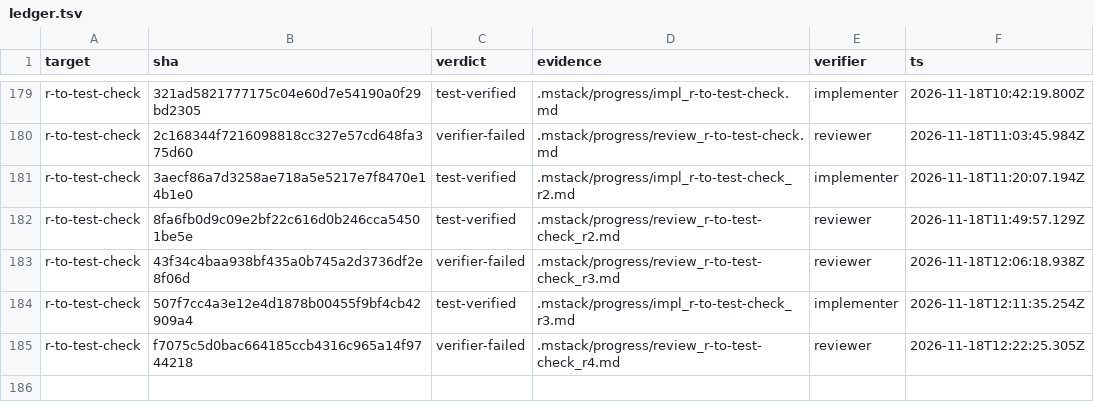
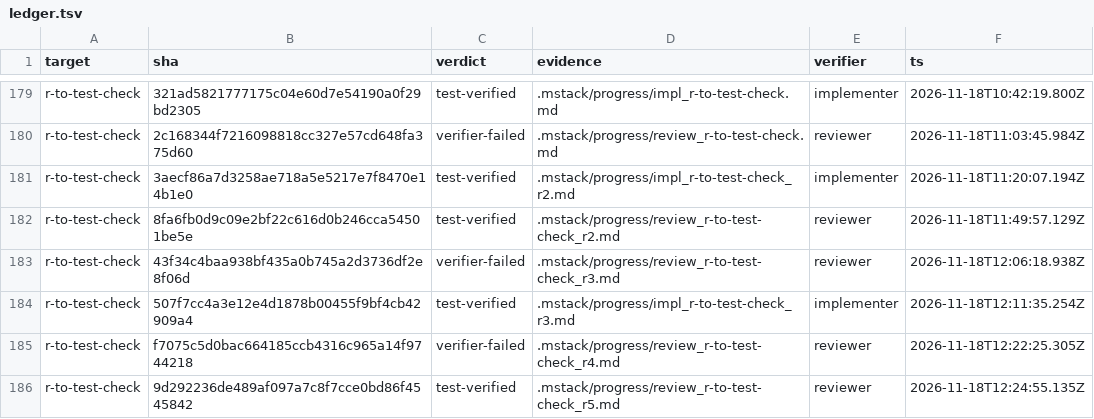
Before and after one commit to romerma/mstack, a TSV file: .mstack/ledger.tsv, drawn as a sheet; only a part is shown, gaps mark what is left out.

Commit message:
chore: record the item 41 round 5 review and verdict

```diff
--- a/.mstack/ledger.tsv
+++ b/.mstack/ledger.tsv
@@ -185 +185,2 @@ r-to-test-check	507f7cc4a3e12e4d1878b00455f9bf4cb42909a4	test-verified	.mstack/p
 r-to-test-check	f7075c5d0bac664185ccb4316c965a14f9744218	verifier-failed	.mstack/progress/review_r-to-test-check_r4.md	reviewer	2026-11-18T12:22:25.305Z
+r-to-test-check	9d292236de489af097a7c8f7cce0bd86f4545842	test-verified	.mstack/progress/review_r-to-test-check_r5.md	reviewer	2026-11-18T12:24:55.135Z
```
Also changed, not shown: 1 other file.
